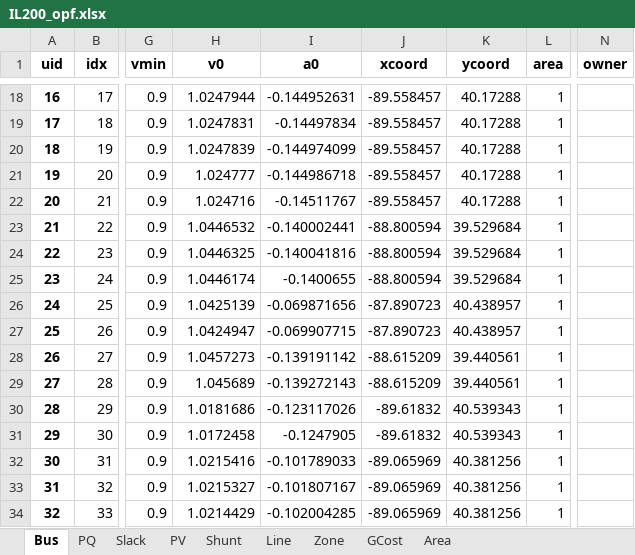
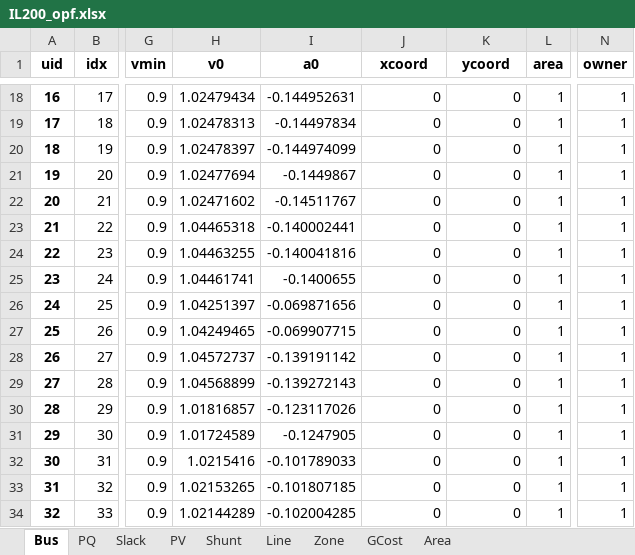
Before and after one commit to jinningwang/thermal_inertia, an Excel workbook: ACTIVSg200/IL200_opf.xlsx, sheet Bus, drawn as a sheet; only a part is shown, gaps mark what is left out; values as stored, in another font and other column widths than the file's, no borders; the diff covers the shown part only; the diff names each change by its address in the sheet, - before the commit and + after, or states it on an @@ line.

```diff
--- a/ACTIVSg200/IL200_opf.xlsx (sheet Bus)
+++ b/ACTIVSg200/IL200_opf.xlsx (sheet Bus)
-H18 (v0): 1.0247944
+H18 (v0): 1.02479434
-J18:J22 (xcoord): -89.558457
+J18:J22 (xcoord): 0
-K18:K22 (ycoord): 40.17288
+K18:K22 (ycoord): 0
-N18:N34 (owner): (empty)
+N18:N34 (owner): 1
-H19 (v0): 1.0247831
+H19 (v0): 1.02478313
-H20 (v0): 1.0247839
+H20 (v0): 1.02478397
-H21 (v0): 1.024777
+H21 (v0): 1.02477694
-I21 (a0): -0.144986718
+I21 (a0): -0.1449867
-H22 (v0): 1.024716
+H22 (v0): 1.02471602
-H23 (v0): 1.0446532
+H23 (v0): 1.04465318
-J23:J25 (xcoord): -88.800594
+J23:J25 (xcoord): 0
-K23:K25 (ycoord): 39.529684
+K23:K25 (ycoord): 0
-H24 (v0): 1.0446325
+H24 (v0): 1.04463255
-H25 (v0): 1.0446174
+H25 (v0): 1.04461741
-H26 (v0): 1.0425139
+H26 (v0): 1.04251397
-J26:J27 (xcoord): -87.890723
+J26:J27 (xcoord): 0
-K26:K27 (ycoord): 40.438957
+K26:K27 (ycoord): 0
-H27 (v0): 1.0424947
+H27 (v0): 1.04249465
-H28 (v0): 1.0457273
+H28 (v0): 1.04572737
-J28:J29 (xcoord): -88.615209
+J28:J29 (xcoord): 0
-K28:K29 (ycoord): 39.440561
+K28:K29 (ycoord): 0
-H29 (v0): 1.045689
+H29 (v0): 1.04568899
-H30 (v0): 1.0181686
+H30 (v0): 1.01816857
-J30:J31 (xcoord): -89.61832
+J30:J31 (xcoord): 0
-K30:K31 (ycoord): 40.539343
+K30:K31 (ycoord): 0
-H31 (v0): 1.0172458
+H31 (v0): 1.01724589
-J32:J34 (xcoord): -89.065969
+J32:J34 (xcoord): 0
-K32:K34 (ycoord): 40.381256
+K32:K34 (ycoord): 0
-H33 (v0): 1.0215327
+H33 (v0): 1.02153265
-I33 (a0): -0.101807167
+I33 (a0): -0.101807185
-H34 (v0): 1.0214429
+H34 (v0): 1.02144289
```
Also changed, not shown: 807 edited cells elsewhere in this sheet, sheet Line, ACTIVSg200/IL200_dyn_base.xlsx, 4 other files.
